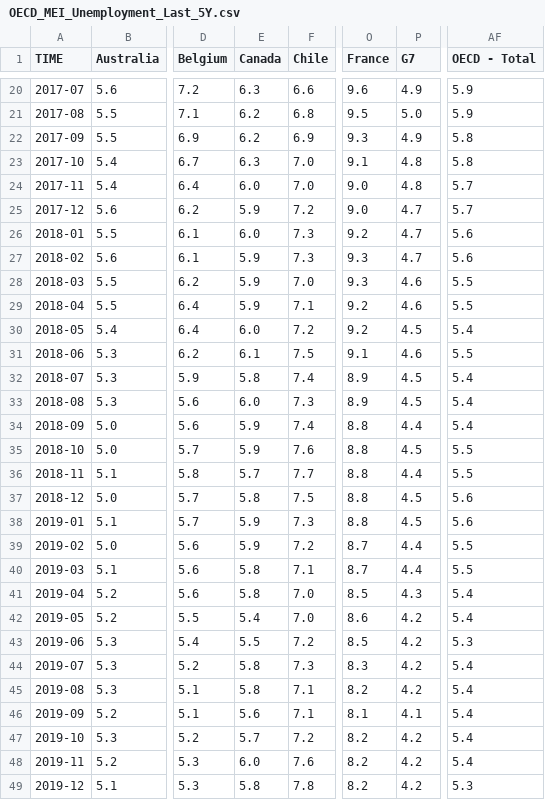
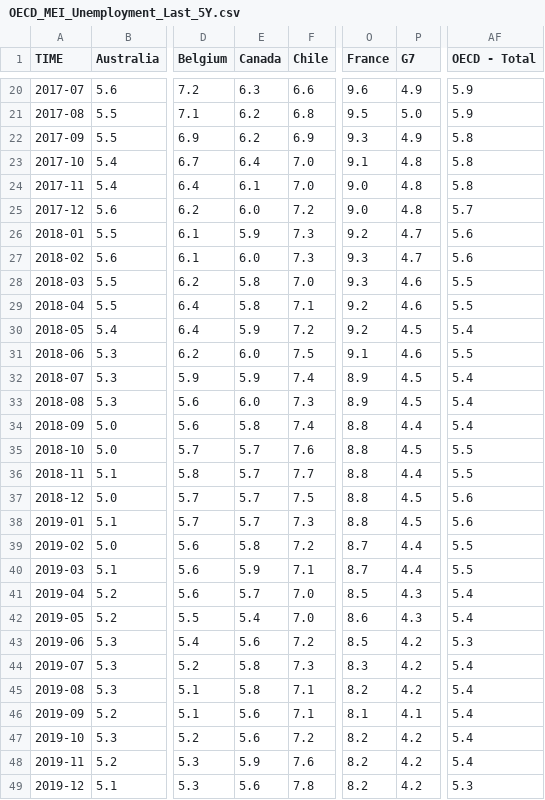
Before and after one commit to Qery-Data/Unemployment-OECD, a CSV file: data/OECD_MEI_Unemployment_Last_5Y.csv, drawn as a sheet; only a part is shown, gaps mark what is left out; the diff covers the shown part only; the diff names each change by its address in the sheet, - before the commit and + after, or states it on an @@ line.

Commit message:
Latest data: Mon Feb 13 12:12:33 UTC 2023

```diff
--- a/data/OECD_MEI_Unemployment_Last_5Y.csv
+++ b/data/OECD_MEI_Unemployment_Last_5Y.csv
-E23 (Canada): 6.3
+E23 (Canada): 6.4
-E24 (Canada): 6.0
+E24 (Canada): 6.1
-AF24 (OECD - Total): 5.7
+AF24 (OECD - Total): 5.8
-E25 (Canada): 5.9
+E25 (Canada): 6.0
-P25 (G7): 4.7
+P25 (G7): 4.8
-E26 (Canada): 6.0
+E26 (Canada): 5.9
-E27 (Canada): 5.9
+E27 (Canada): 6.0
-E28:E29 (Canada): 5.9
+E28:E29 (Canada): 5.8
-E30 (Canada): 6.0
+E30 (Canada): 5.9
-E31 (Canada): 6.1
+E31 (Canada): 6.0
-E32 (Canada): 5.8
+E32 (Canada): 5.9
-E34 (Canada): 5.9
+E34 (Canada): 5.8
-E35 (Canada): 5.9
+E35 (Canada): 5.7
-E37 (Canada): 5.8
+E37 (Canada): 5.7
-E38 (Canada): 5.9
+E38 (Canada): 5.7
-E39 (Canada): 5.9
+E39 (Canada): 5.8
-E40 (Canada): 5.8
+E40 (Canada): 5.9
-E41 (Canada): 5.8
+E41 (Canada): 5.7
-P42 (G7): 4.2
+P42 (G7): 4.3
-E43 (Canada): 5.5
+E43 (Canada): 5.6
-E47 (Canada): 5.7
+E47 (Canada): 5.6
-E48 (Canada): 6.0
+E48 (Canada): 5.9
-E49 (Canada): 5.8
+E49 (Canada): 5.6
```
Also changed, not shown: 39 edited cells elsewhere in this file.
